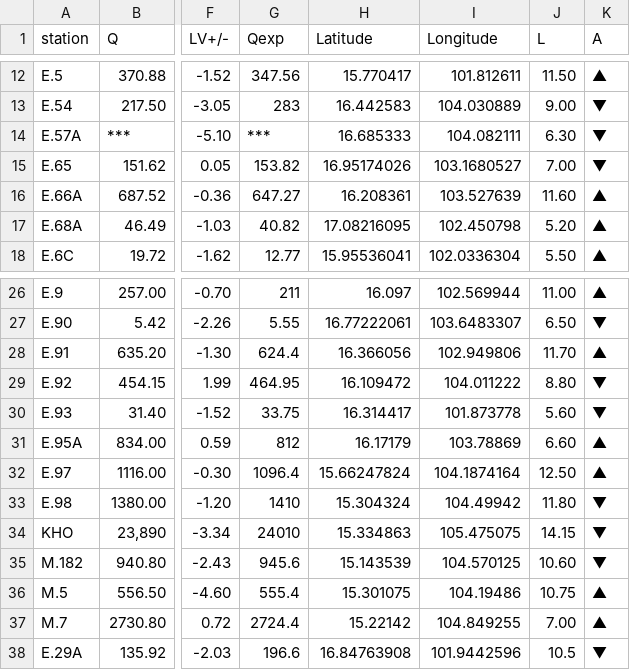
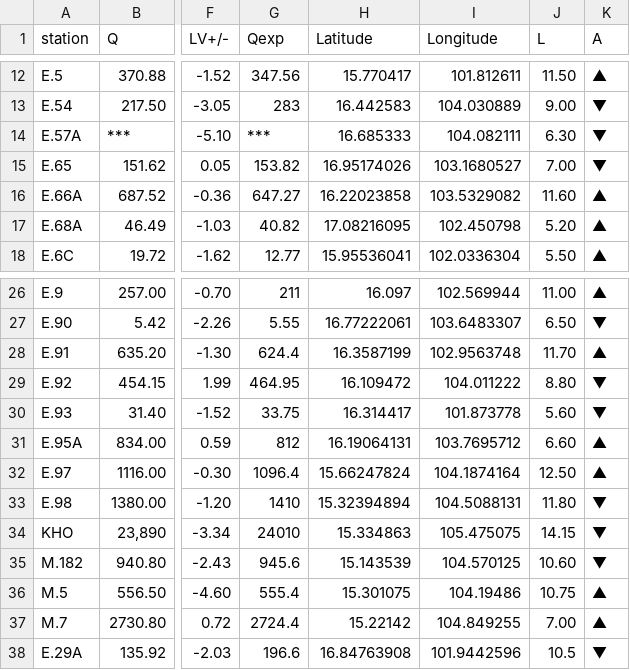
Before and after one commit to rattapong4500830013/map_stacionwater, a CSV file: station_water6.csv, drawn as a sheet; only a part is shown, gaps mark what is left out; the diff names each change by its address in the sheet, - before the commit and + after, or states it on an @@ line.

Commit message:
Add files via upload

```diff
--- a/station_water6.csv
+++ b/station_water6.csv
-H16 (Latitude): 16.208361
+H16 (Latitude): 16.22023858
-I16 (Longitude): 103.527639
+I16 (Longitude): 103.5329082
-H28 (Latitude): 16.366056
+H28 (Latitude): 16.3587199
-I28 (Longitude): 102.949806
+I28 (Longitude): 102.9563748
-H31 (Latitude): 16.17179
+H31 (Latitude): 16.19064131
-I31 (Longitude): 103.78869
+I31 (Longitude): 103.7695712
-H33 (Latitude): 15.304324
+H33 (Latitude): 15.32394894
-I33 (Longitude): 104.49942
+I33 (Longitude): 104.5088131
```
